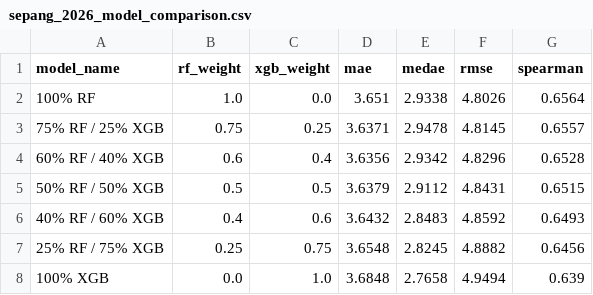
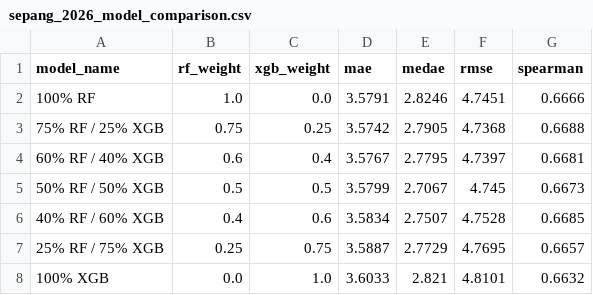
Before and after one commit to dineshdhayfule/F1-Race-Predictions, a CSV file: outputs/sepang/sepang_2026_model_comparison.csv, drawn as a sheet.

```diff
--- a/outputs/sepang/sepang_2026_model_comparison.csv
+++ b/outputs/sepang/sepang_2026_model_comparison.csv
@@ -1,8 +1,8 @@
 model_name,rf_weight,xgb_weight,mae,medae,rmse,spearman
-100% RF,1.0,0.0,3.651,2.9338,4.8026,0.6564
-75% RF / 25% XGB,0.75,0.25,3.6371,2.9478,4.8145,0.6557
-60% RF / 40% XGB,0.6,0.4,3.6356,2.9342,4.8296,0.6528
-50% RF / 50% XGB,0.5,0.5,3.6379,2.9112,4.8431,0.6515
-40% RF / 60% XGB,0.4,0.6,3.6432,2.8483,4.8592,0.6493
-25% RF / 75% XGB,0.25,0.75,3.6548,2.8245,4.8882,0.6456
-100% XGB,0.0,1.0,3.6848,2.7658,4.9494,0.639
+100% RF,1.0,0.0,3.5791,2.8246,4.7451,0.6666
+75% RF / 25% XGB,0.75,0.25,3.5742,2.7905,4.7368,0.6688
+60% RF / 40% XGB,0.6,0.4,3.5767,2.7795,4.7397,0.6681
+50% RF / 50% XGB,0.5,0.5,3.5799,2.7067,4.745,0.6673
+40% RF / 60% XGB,0.4,0.6,3.5834,2.7507,4.7528,0.6685
+25% RF / 75% XGB,0.25,0.75,3.5887,2.7729,4.7695,0.6657
+100% XGB,0.0,1.0,3.6033,2.821,4.8101,0.6632
```
Also changed, not shown: outputs/baku/baku_2026_after_qualifying_predictions.csv, outputs/baku/baku_2026_model_comparison.csv, 3 other files.
